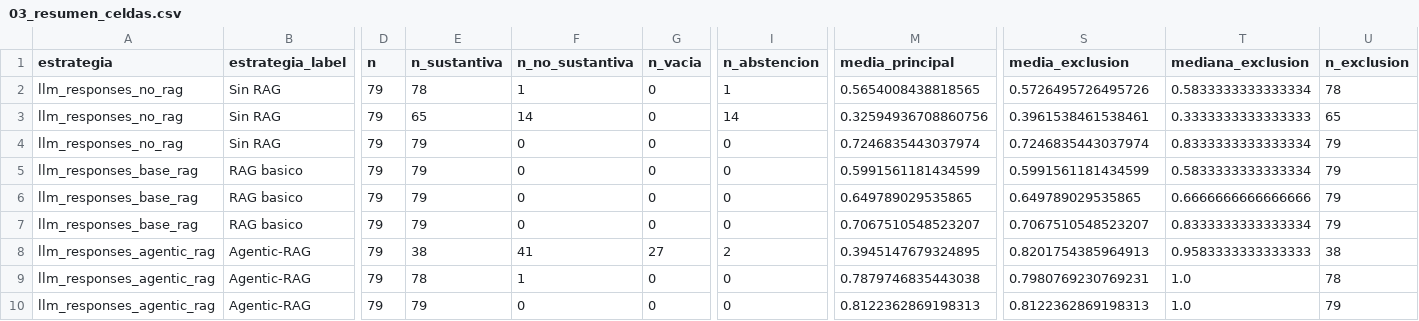
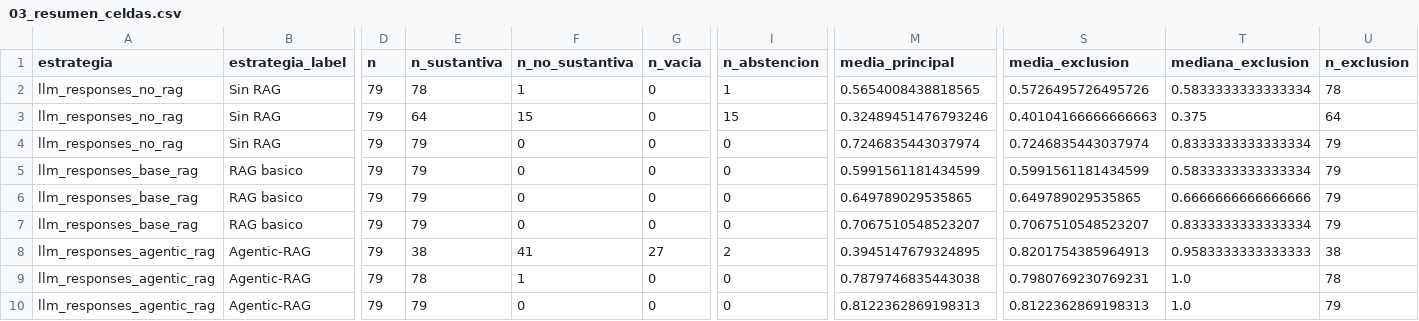
Before and after one commit to LUS24/tesis-maestria-data-mining, a CSV file: analisis-valoracion-jurado/correccion-01-analisis-estadistico/datos/03_resumen_celdas.csv, drawn as a sheet; only a part is shown, gaps mark what is left out; the diff names each change by its address in the sheet, - before the commit and + after, or states it on an @@ line.

```diff
--- a/analisis-valoracion-jurado/correccion-01-analisis-estadistico/datos/03_resumen_celdas.csv
+++ b/analisis-valoracion-jurado/correccion-01-analisis-estadistico/datos/03_resumen_celdas.csv
-E3 (n_sustantiva): 65
+E3 (n_sustantiva): 64
-F3 (n_no_sustantiva): 14
+F3 (n_no_sustantiva): 15
-I3 (n_abstencion): 14
+I3 (n_abstencion): 15
-M3 (media_principal): 0.32594936708860756
+M3 (media_principal): 0.32489451476793246
-S3 (media_exclusion): 0.3961538461538461
+S3 (media_exclusion): 0.40104166666666663
-T3 (mediana_exclusion): 0.3333333333333333
+T3 (mediana_exclusion): 0.375
-U3 (n_exclusion): 65
+U3 (n_exclusion): 64
```
Also changed, not shown: analisis-valoracion-jurado/correccion-01-analisis-estadistico/datos/04_comparacion_medianas_manuscrito.csv, analisis-valoracion-jurado/correccion-01-analisis-estadistico/salidas/10_resumen_celdas_escenarios.csv, 44 other files.
